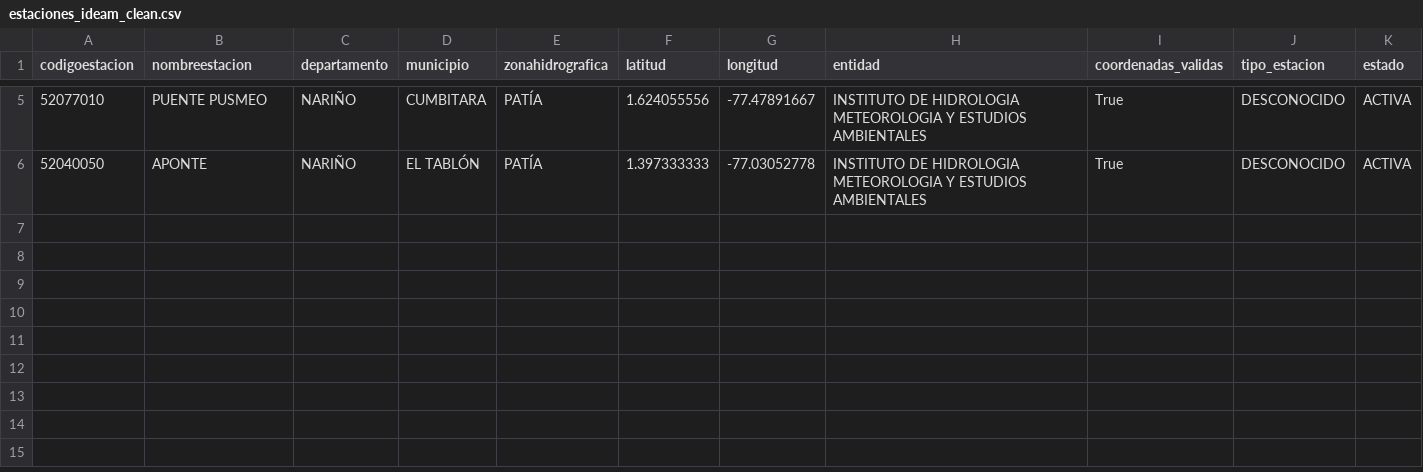
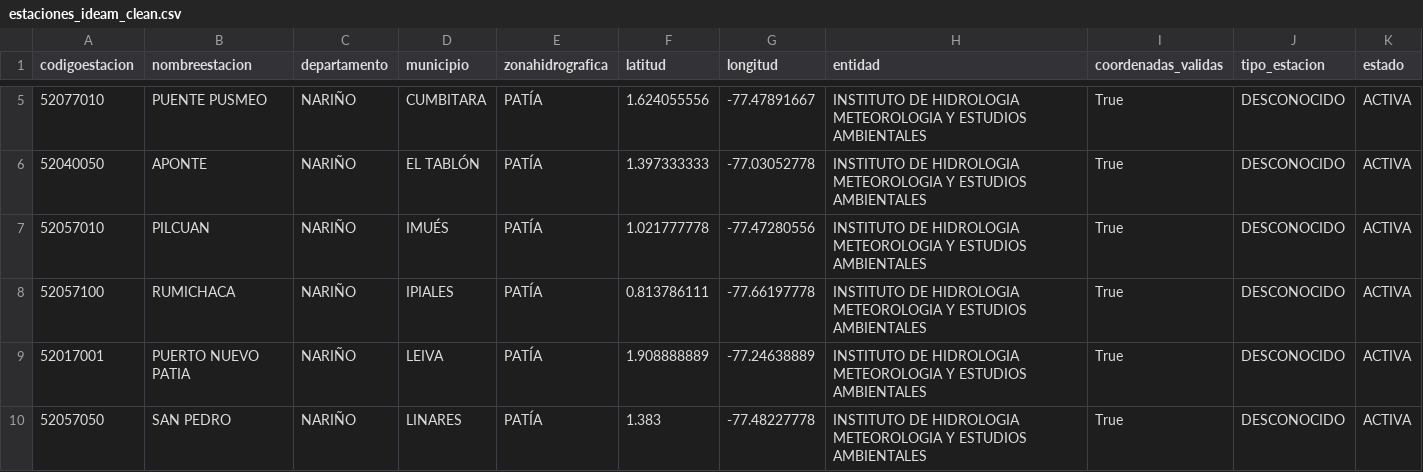
Before and after one commit to DivergenteNM/ecoguard, a CSV file: datasets/processed/estaciones_ideam_clean.csv, drawn as a sheet; only a part is shown, gaps mark what is left out.

```diff
--- a/datasets/processed/estaciones_ideam_clean.csv
+++ b/datasets/processed/estaciones_ideam_clean.csv
@@ -6 +6,5 @@ codigoestacion,nombreestacion,departamento,municipio,zonahidrografica,latitud,lo
 52040050,APONTE,NARIÑO,EL TABLÓN,PATÍA,1.397333333,-77.03052778,INSTITUTO DE HIDROLOGIA METEOROLOGIA Y ESTUDIOS AMBIENTALES,True,DESCONOCIDO,ACTIVA
+52057010,PILCUAN,NARIÑO,IMUÉS,PATÍA,1.021777778,-77.47280556,INSTITUTO DE HIDROLOGIA METEOROLOGIA Y ESTUDIOS AMBIENTALES,True,DESCONOCIDO,ACTIVA
+52057100,RUMICHACA,NARIÑO,IPIALES,PATÍA,0.813786111,-77.66197778,INSTITUTO DE HIDROLOGIA METEOROLOGIA Y ESTUDIOS AMBIENTALES,True,DESCONOCIDO,ACTIVA
+52017001,PUERTO NUEVO PATIA,NARIÑO,LEIVA,PATÍA,1.908888889,-77.24638889,INSTITUTO DE HIDROLOGIA METEOROLOGIA Y ESTUDIOS AMBIENTALES,True,DESCONOCIDO,ACTIVA
+52057050,SAN PEDRO,NARIÑO,LINARES,PATÍA,1.383,-77.48227778,INSTITUTO DE HIDROLOGIA METEOROLOGIA Y ESTUDIOS AMBIENTALES,True,DESCONOCIDO,ACTIVA
```
Also changed, not shown: 6 other files.
